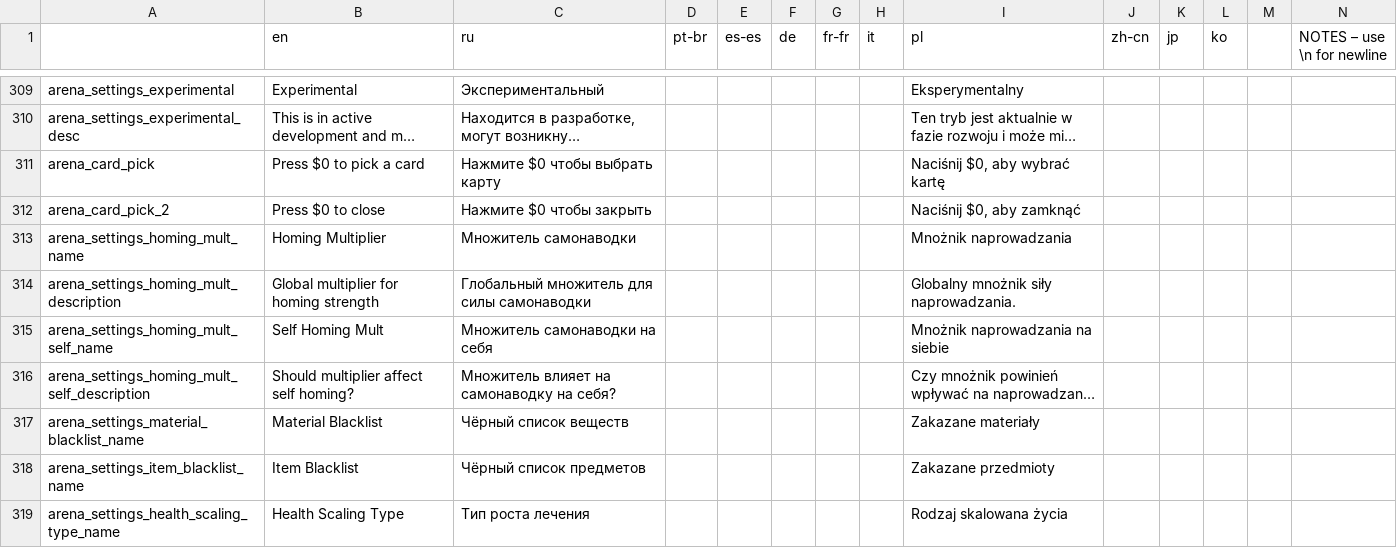
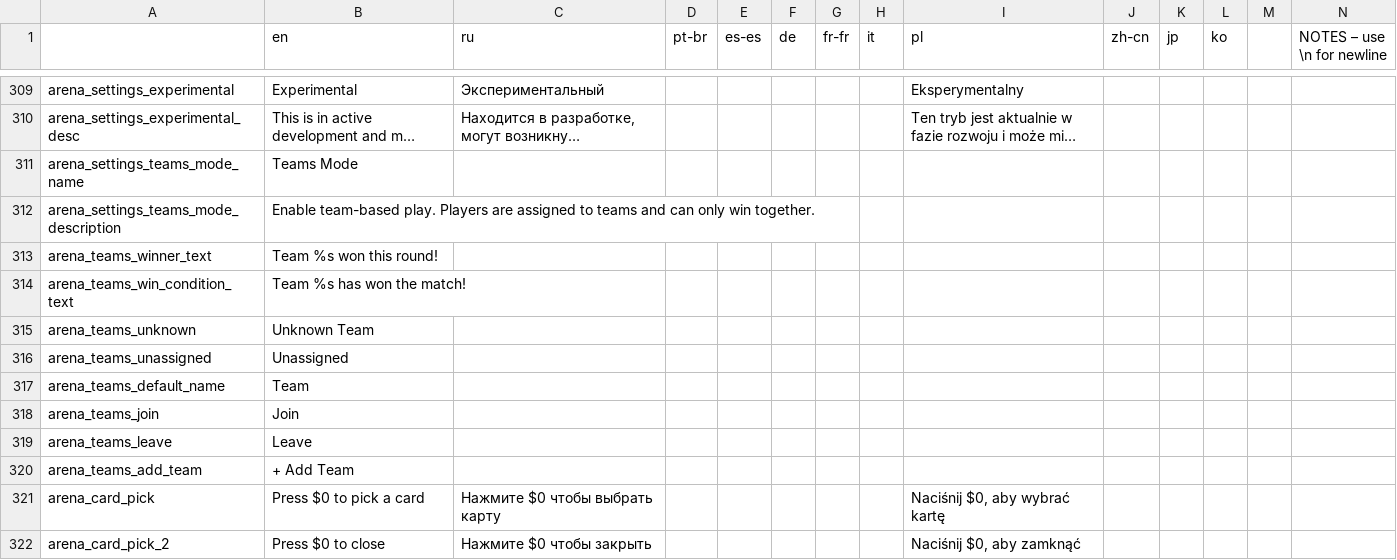
Before and after one commit to EvaisaDev/noita-arena, a CSV file: evaisa.arena/translations.csv, drawn as a sheet; only a part is shown, gaps mark what is left out; the shorter side is filled out with more unchanged rows; long unchanged cells end in …; rows hold the shown columns only; the diff names each change by its address in the sheet, - before the commit and + after, or states it on an @@ line.

Commit message:
teams shit

```diff
--- a/evaisa.arena/translations.csv
+++ b/evaisa.arena/translations.csv
+row 311: arena_settings_teams_mode_name | Teams Mode
+row 312: arena_settings_teams_mode_description | Enable team-based play. Players are assigned to teams and can only win together.
+row 313: arena_teams_winner_text | Team %s won this round!
+row 314: arena_teams_win_condition_text | Team %s has won the match!
+row 315: arena_teams_unknown | Unknown Team
+row 316: arena_teams_unassigned | Unassigned
+row 317: arena_teams_default_name | Team
+row 318: arena_teams_join | Join
+row 319: arena_teams_leave | Leave
+row 320: arena_teams_add_team | + Add Team
```
Also changed, not shown: 8 other files.
